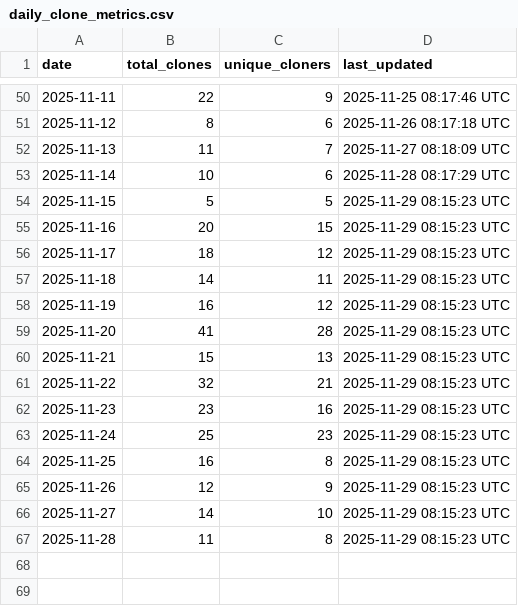
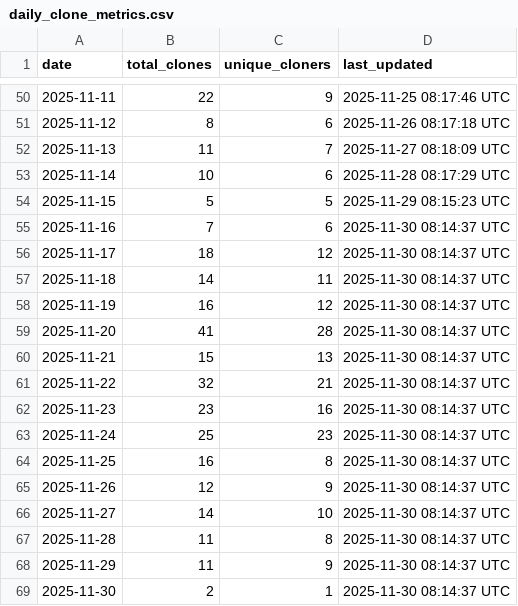
Before and after one commit to robotmcp/ros-mcp-server, a CSV file: .metrics/daily_clone_metrics.csv, drawn as a sheet; only a part is shown, gaps mark what is left out.

```diff
--- a/.metrics/daily_clone_metrics.csv
+++ b/.metrics/daily_clone_metrics.csv
@@ -54,14 +54,16 @@ date,total_clones,unique_cloners,last_updated
 2025-11-15,5,5,2025-11-29 08:15:23 UTC
-2025-11-16,20,15,2025-11-29 08:15:23 UTC
-2025-11-17,18,12,2025-11-29 08:15:23 UTC
-2025-11-18,14,11,2025-11-29 08:15:23 UTC
-2025-11-19,16,12,2025-11-29 08:15:23 UTC
-2025-11-20,41,28,2025-11-29 08:15:23 UTC
-2025-11-21,15,13,2025-11-29 08:15:23 UTC
-2025-11-22,32,21,2025-11-29 08:15:23 UTC
-2025-11-23,23,16,2025-11-29 08:15:23 UTC
-2025-11-24,25,23,2025-11-29 08:15:23 UTC
-2025-11-25,16,8,2025-11-29 08:15:23 UTC
-2025-11-26,12,9,2025-11-29 08:15:23 UTC
-2025-11-27,14,10,2025-11-29 08:15:23 UTC
-2025-11-28,11,8,2025-11-29 08:15:23 UTC
+2025-11-16,7,6,2025-11-30 08:14:37 UTC
+2025-11-17,18,12,2025-11-30 08:14:37 UTC
+2025-11-18,14,11,2025-11-30 08:14:37 UTC
+2025-11-19,16,12,2025-11-30 08:14:37 UTC
+2025-11-20,41,28,2025-11-30 08:14:37 UTC
+2025-11-21,15,13,2025-11-30 08:14:37 UTC
+2025-11-22,32,21,2025-11-30 08:14:37 UTC
+2025-11-23,23,16,2025-11-30 08:14:37 UTC
+2025-11-24,25,23,2025-11-30 08:14:37 UTC
+2025-11-25,16,8,2025-11-30 08:14:37 UTC
+2025-11-26,12,9,2025-11-30 08:14:37 UTC
+2025-11-27,14,10,2025-11-30 08:14:37 UTC
+2025-11-28,11,8,2025-11-30 08:14:37 UTC
+2025-11-29,11,9,2025-11-30 08:14:37 UTC
+2025-11-30,2,1,2025-11-30 08:14:37 UTC
```
Also changed, not shown: .metrics/rolling_14d_clone_metrics.csv.
